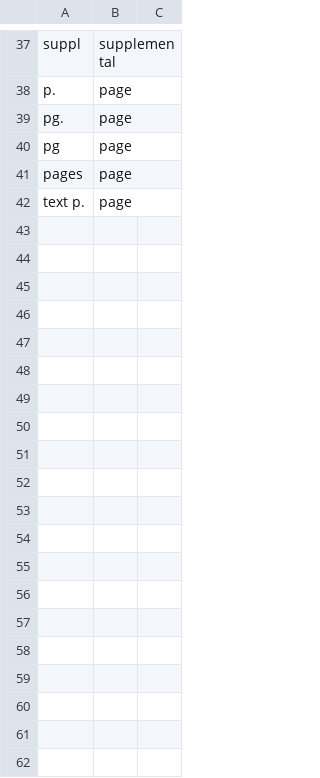
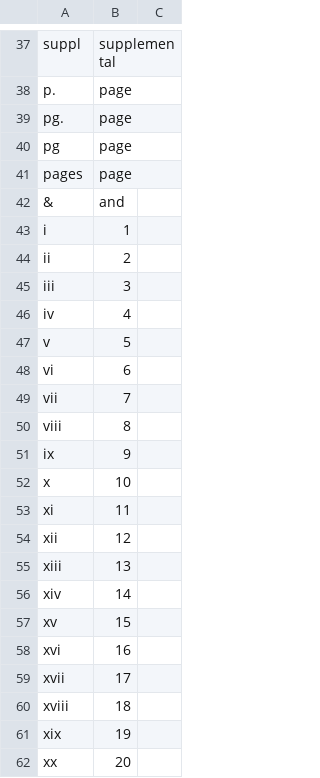
Before and after one commit to sebastianduesing/adp, a TSV file: data_loc/data_loc_word_replacements.tsv, drawn as a sheet; only a part is shown, gaps mark what is left out; removed rows and columns are numbered as before the commit, all else as after; the diff names each change by its address in the sheet, - before the commit and + after, or states it on an @@ line.

```diff
--- a/data_loc/data_loc_word_replacements.tsv
+++ b/data_loc/data_loc_word_replacements.tsv
-row 42: text p. | page
+row 42: & | and
+row 43: i | 1
+row 44: ii | 2
+row 45: iii | 3
+row 46: iv | 4
+row 47: v | 5
+row 48: vi | 6
+row 49: vii | 7
+row 50: viii | 8
+row 51: ix | 9
+row 52: x | 10
+row 53: xi | 11
+row 54: xii | 12
+row 55: xiii | 13
+row 56: xiv | 14
+row 57: xv | 15
+row 58: xvi | 16
+row 59: xvii | 17
+row 60: xviii | 18
+row 61: xix | 19
+row 62: xx | 20
```
Also changed, not shown: spellcheck_data.tsv, 6 other files.
